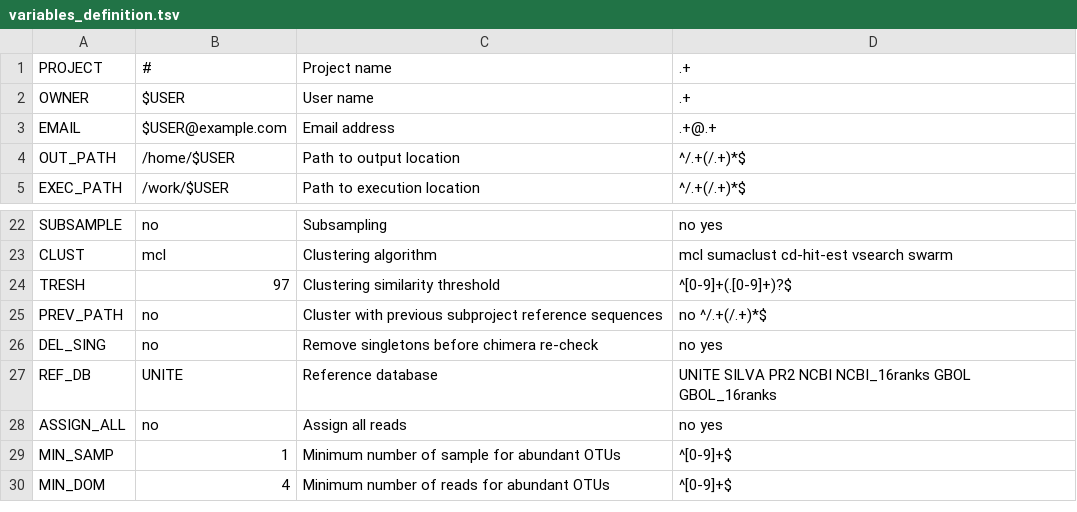
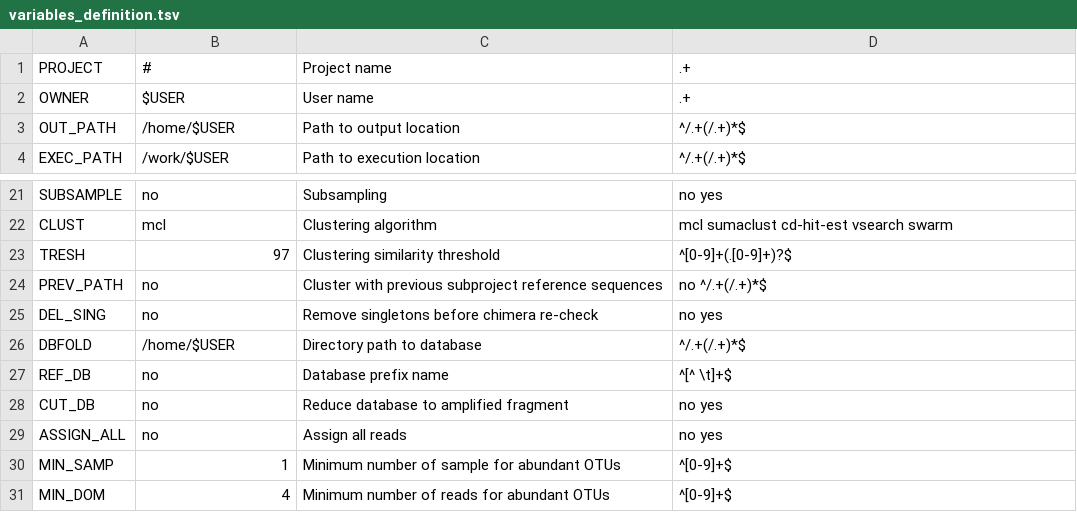
Before and after one commit to lentendu/DeltaMP, a TSV file: bin/variables_definition.tsv, drawn as a sheet; only a part is shown, gaps mark what is left out.

```diff
--- a/bin/variables_definition.tsv
+++ b/bin/variables_definition.tsv
@@ -2,3 +2,2 @@ PROJECT	#	Project name	.+
 OWNER	$USER	User name	.+
-EMAIL	$USER@example.com	Email address	.+@.+
 OUT_PATH	/home/$USER	Path to output location	^/.+(/.+)*$
@@ -26,3 +25,5 @@ PREV_PATH	no	Cluster with previous subproject reference sequences	no ^/.+(/.+)*$
 DEL_SING	no	Remove singletons before chimera re-check	no yes
-REF_DB	UNITE	Reference database	UNITE SILVA PR2 NCBI NCBI_16ranks GBOL GBOL_16ranks
+DBFOLD	/home/$USER	Directory path to database	^/.+(/.+)*$
+REF_DB	no	Database prefix name	^[^ \t]+$
+CUT_DB	no	Reduce database to amplified fragment	no yes
 ASSIGN_ALL	no	Assign all reads	no yes
```
Also changed, not shown: 7 other files.
